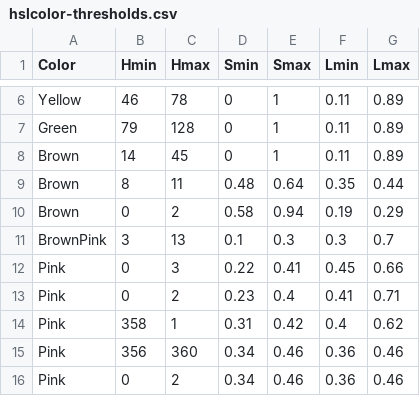
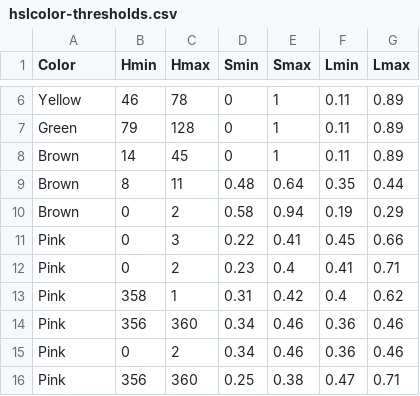
Before and after one commit to theunknowner/Thresholds, a CSV file: Thresholds/hslcolor-thresholds.csv, drawn as a sheet; only a part is shown, gaps mark what is left out; the shorter side is filled out with more unchanged rows.

```diff
--- a/Thresholds/hslcolor-thresholds.csv
+++ b/Thresholds/hslcolor-thresholds.csv
@@ -10,3 +10,2 @@ Brown,8,11,0.48,0.64,0.35,0.44
 Brown,0,2,0.58,0.94,0.19,0.29
-BrownPink,3,13,0.1,0.3,0.3,0.7
 Pink,0,3,0.22,0.41,0.45,0.66
```
Also changed, not shown: Thresholds/color-thresholds.csv.
